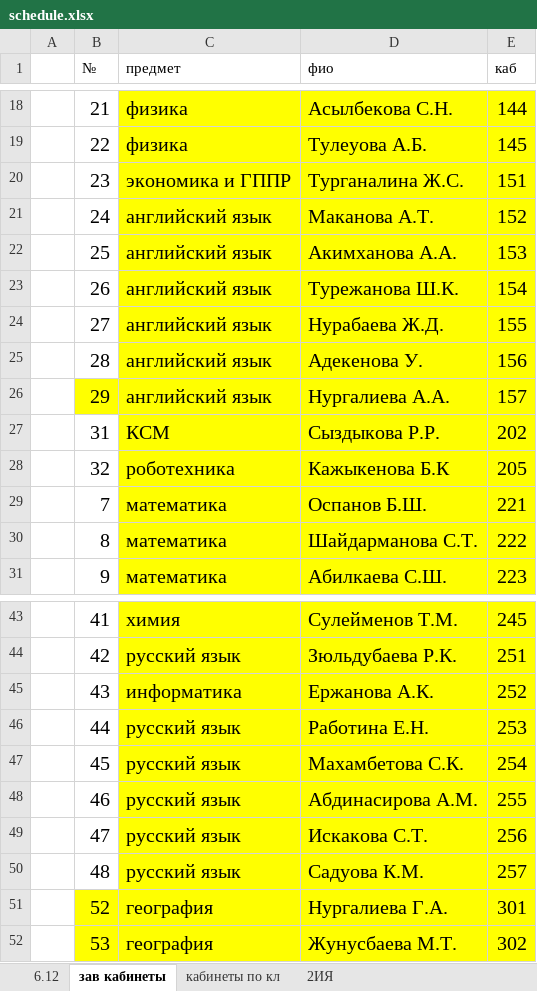
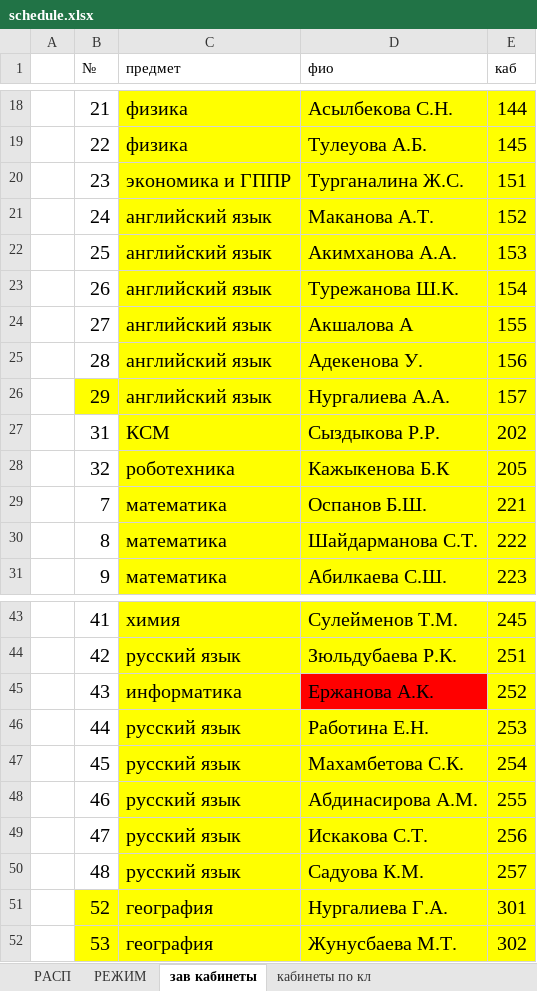
Before and after one commit to JustTrott/NISBot, an Excel workbook: schedule.xlsx, sheet зав кабинеты, drawn as a sheet; only a part is shown, gaps mark what is left out; values as stored, in another font and other column widths than the file's, no borders; the diff names each change by its address in the sheet, - before the commit and + after, or states it on an @@ line.

```diff
--- a/schedule.xlsx (sheet зав кабинеты)
+++ b/schedule.xlsx (sheet зав кабинеты)
-sheet tab: 6.12
-sheet tab: 2ИЯ
+sheet tab: РАСП
+sheet tab: РЕЖИМ
-D24 (фио): Нурабаева Ж.Д.
+D24 (фио): Акшалова А
-D45 fill: #FFFF00
+D45 fill: #FF0000
```
